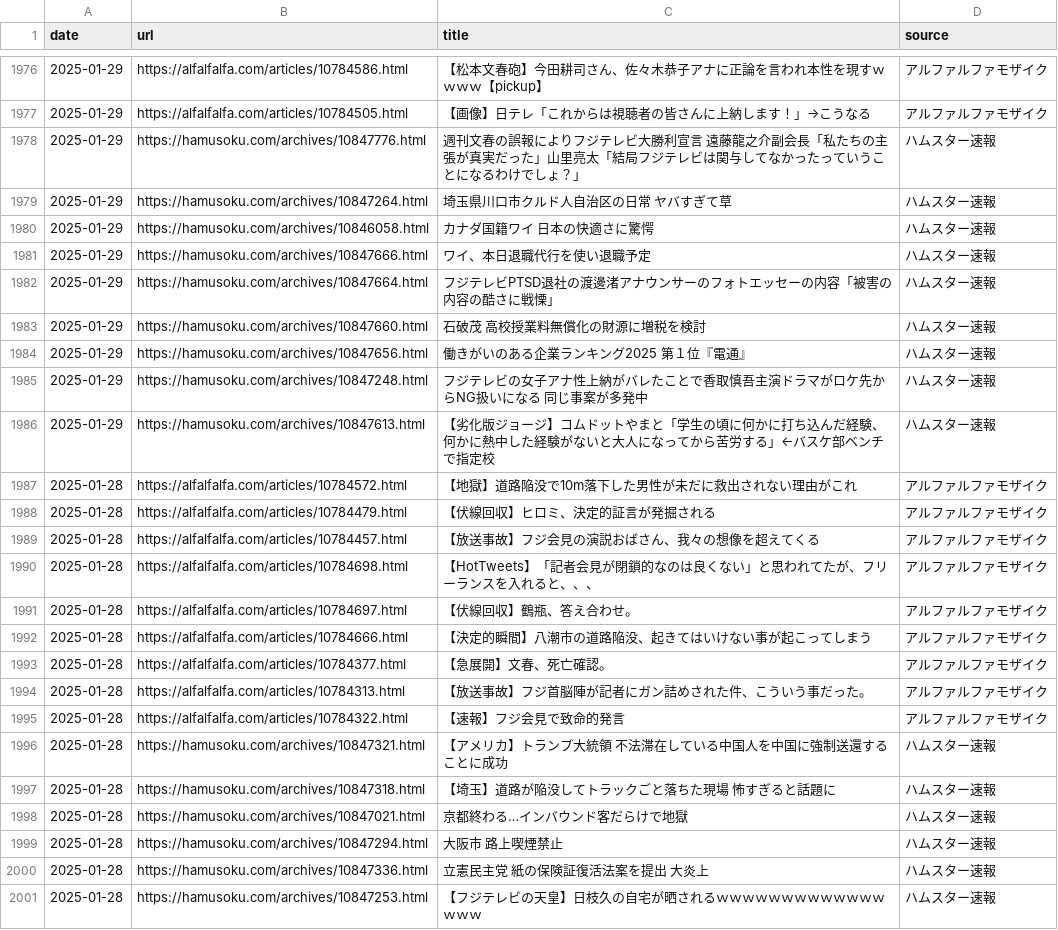
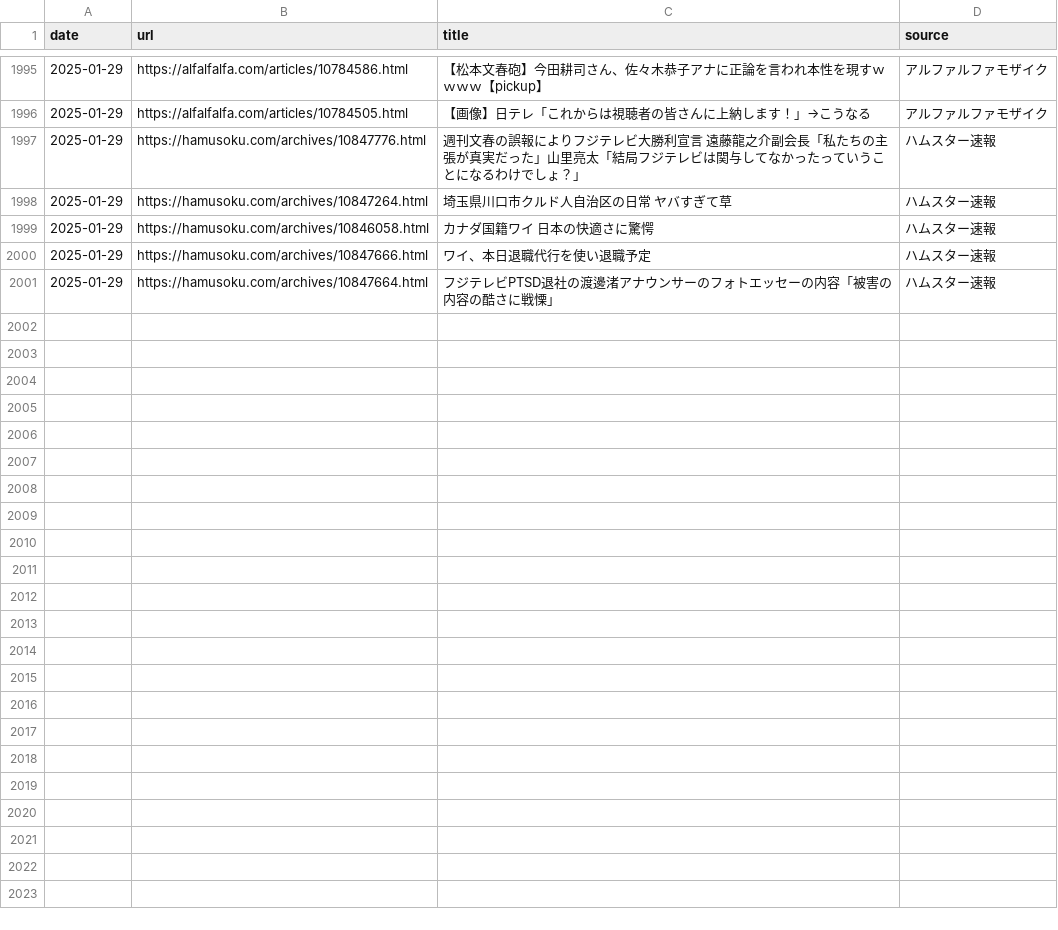
Before and after one commit to frameghostman/githubactionstest, a CSV file: blog_data.csv, drawn as a sheet; only a part is shown, gaps mark what is left out; the diff covers the shown part only.

```diff
--- a/blog_data.csv
+++ b/blog_data.csv
@@ -1982,20 +2001 @@ date,url,title,source
 2025-01-29,https://hamusoku.com/archives/10847664.html,フジテレビPTSD退社の渡邊渚アナウンサーのフォトエッセーの内容「被害の内容の酷さに戦慄」,ハムスター速報
-2025-01-29,https://hamusoku.com/archives/10847660.html,石破茂　高校授業料無償化の財源に増税を検討,ハムスター速報
-2025-01-29,https://hamusoku.com/archives/10847656.html,働きがいのある企業ランキング2025　第１位『電通』,ハムスター速報
-2025-01-29,https://hamusoku.com/archives/10847248.html,フジテレビの女子アナ性上納がバレたことで香取慎吾主演ドラマがロケ先からNG扱いになる　同じ事案が多発中,ハムスター速報
-2025-01-29,https://hamusoku.com/archives/10847613.html,【劣化版ジョージ】コムドットやまと「学生の頃に何かに打ち込んだ経験、何かに熱中した経験がないと大人になってから苦労する」←バスケ部ベンチで指定校,ハムスター速報
-2025-01-28,https://alfalfalfa.com/articles/10784572.html,【地獄】道路陥没で10m落下した男性が未だに救出されない理由がこれ,アルファルファモザイク
-2025-01-28,https://alfalfalfa.com/articles/10784479.html,【伏線回収】ヒロミ、決定的証言が発掘される,アルファルファモザイク
-2025-01-28,https://alfalfalfa.com/articles/10784457.html,【放送事故】フジ会見の演説おばさん、我々の想像を超えてくる,アルファルファモザイク
-2025-01-28,https://alfalfalfa.com/articles/10784698.html,【HotTweets】「記者会見が閉鎖的なのは良くない」と思われてたが、フリーランスを入れると、、、,アルファルファモザイク
-2025-01-28,https://alfalfalfa.com/articles/10784697.html,【伏線回収】鶴瓶、答え合わせ。,アルファルファモザイク
-2025-01-28,https://alfalfalfa.com/articles/10784666.html,【決定的瞬間】八潮市の道路陥没、起きてはいけない事が起こってしまう,アルファルファモザイク
-2025-01-28,https://alfalfalfa.com/articles/10784377.html,【急展開】文春、死亡確認。,アルファルファモザイク
-2025-01-28,https://alfalfalfa.com/articles/10784313.html,【放送事故】フジ首脳陣が記者にガン詰めされた件、こういう事だった。,アルファルファモザイク
-2025-01-28,https://alfalfalfa.com/articles/10784322.html,【速報】フジ会見で致命的発言,アルファルファモザイク
-2025-01-28,https://hamusoku.com/archives/10847321.html,【アメリカ】トランプ大統領　不法滞在している中国人を中国に強制送還することに成功,ハムスター速報
-2025-01-28,https://hamusoku.com/archives/10847318.html,【埼玉】道路が陥没してトラックごと落ちた現場　怖すぎると話題に,ハムスター速報
-2025-01-28,https://hamusoku.com/archives/10847021.html,京都終わる…インバウンド客だらけで地獄,ハムスター速報
-2025-01-28,https://hamusoku.com/archives/10847294.html,大阪市　路上喫煙禁止,ハムスター速報
-2025-01-28,https://hamusoku.com/archives/10847336.html,立憲民主党　紙の保険証復活法案を提出　大炎上,ハムスター速報
-2025-01-28,https://hamusoku.com/archives/10847253.html,【フジテレビの天皇】日枝久の自宅が晒されるｗｗｗｗｗｗｗｗｗｗｗｗｗｗｗｗ,ハムスター速報
```
Also changed, not shown: 19 added rows elsewhere in this file, 2 other files.
